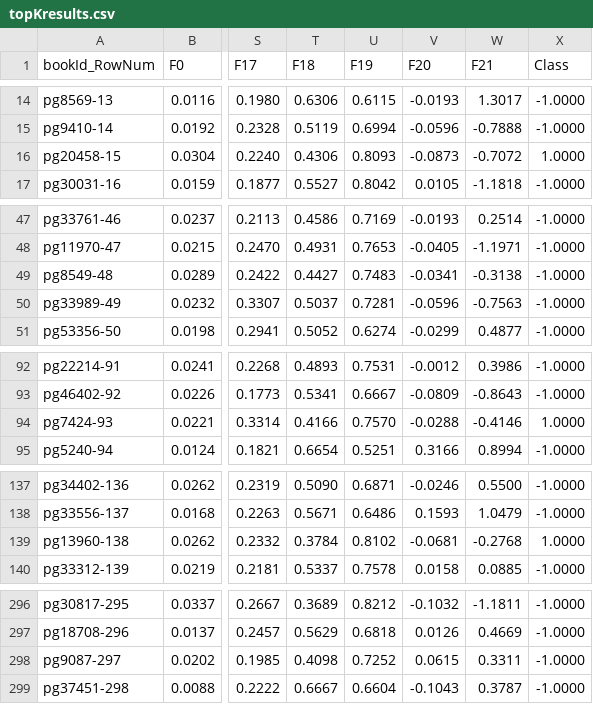
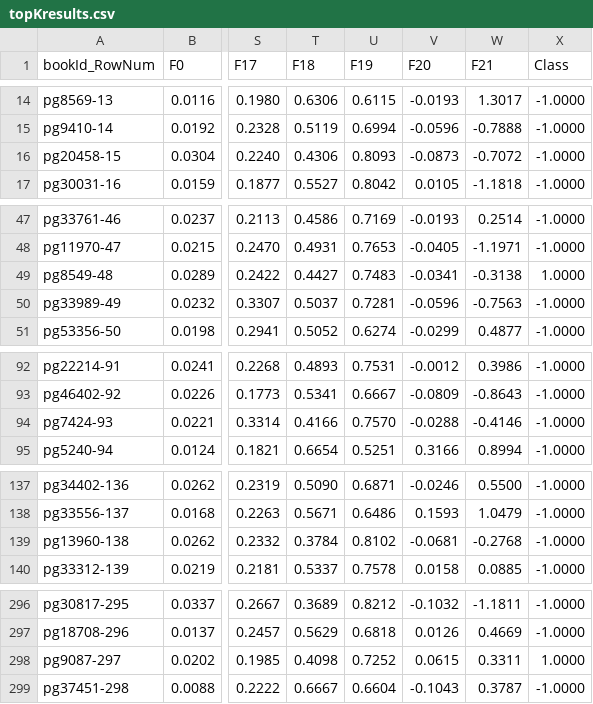
Before and after one commit to surajsrivathsa/fiction, a CSV file: topKresults.csv, drawn as a sheet; only a part is shown, gaps mark what is left out; the diff covers the shown part only; the diff names each change by its address in the sheet, - before the commit and + after, or states it on an @@ line.

```diff
--- a/topKresults.csv
+++ b/topKresults.csv
-X16 (Class): 1.0000
+X16 (Class): -1.0000
-X49 (Class): -1.0000
+X49 (Class): 1.0000
-X94 (Class): 1.0000
+X94 (Class): -1.0000
-X139 (Class): 1.0000
+X139 (Class): -1.0000
-X298 (Class): -1.0000
+X298 (Class): 1.0000
```
Also changed, not shown: 10 edited cells elsewhere in this file, 2 other files.
